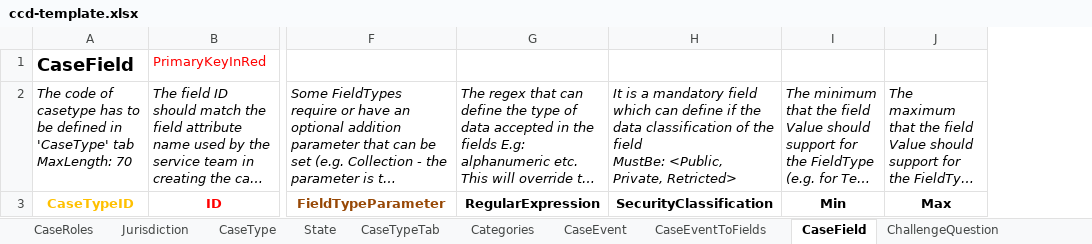
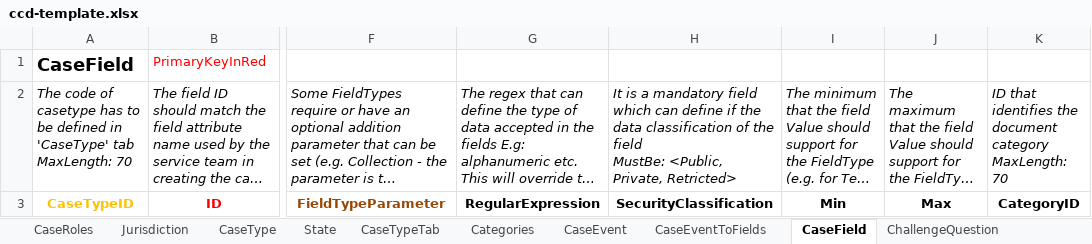
Before and after one commit to hmcts/et-ccd-definitions-scotland, an Excel workbook: data/ccd-template.xlsx, sheet CaseField, drawn as a sheet; only a part is shown, gaps mark what is left out; long unchanged cells end in …; values as stored, in another font and other column widths than the file's, no borders; conditional formats not drawn; ↵ is a line break in a cell; the diff names each change by its address in the sheet, - before the commit and + after, or states it on an @@ line.

```diff
--- a/data/ccd-template.xlsx (sheet CaseField)
+++ b/data/ccd-template.xlsx (sheet CaseField)
+column K, rows 2-3: ID that identifies the document category ↵ MaxLength: 70 | CategoryID
```
Also changed, not shown: sheet ComplexTypes.
